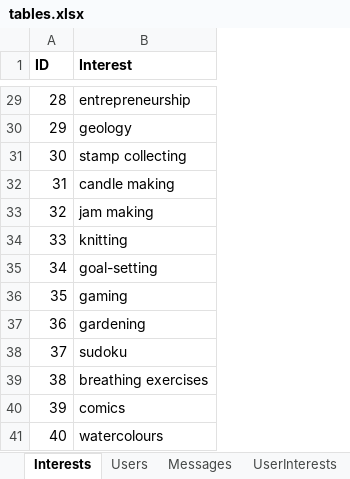
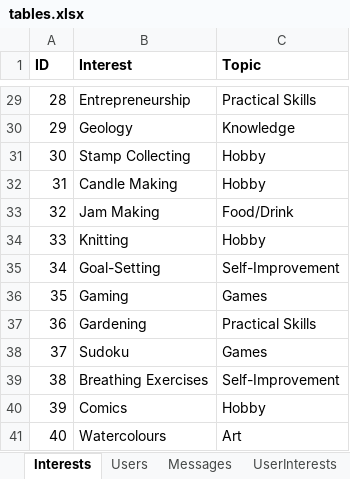
Before and after one commit to AverageHomosapien/2021-Hackathon, an Excel workbook: app/static/database/tables.xlsx, sheet Interests, drawn as a sheet; only a part is shown, gaps mark what is left out; values as stored, in another font and other column widths than the file's, no borders; the diff covers the shown part only; the diff names each change by its address in the sheet, - before the commit and + after, or states it on an @@ line.

Commit message:
Push Capitalised User Interests

```diff
--- a/app/static/database/tables.xlsx (sheet Interests)
+++ b/app/static/database/tables.xlsx (sheet Interests)
+column C (Topic), rows 29-41: Practical Skills | Knowledge | Hobby | Hobby | Food/Drink | Hobby | Self-Improvement | Games | Practical Skills | Games | Self-Improvement | Hobby | Art
-B29 (Interest): entrepreneurship
+B29 (Interest): Entrepreneurship
-B30 (Interest): geology
+B30 (Interest): Geology
-B31 (Interest): stamp collecting
+B31 (Interest): Stamp Collecting
-B32 (Interest): candle making
+B32 (Interest): Candle Making
-B33 (Interest): jam making
+B33 (Interest): Jam Making
-B34 (Interest): knitting
+B34 (Interest): Knitting
-B35 (Interest): goal-setting
+B35 (Interest): Goal-Setting
-B36 (Interest): gaming
+B36 (Interest): Gaming
-B37 (Interest): gardening
+B37 (Interest): Gardening
-B38 (Interest): sudoku
+B38 (Interest): Sudoku
-B39 (Interest): breathing exercises
+B39 (Interest): Breathing Exercises
-B40 (Interest): comics
+B40 (Interest): Comics
-B41 (Interest): watercolours
+B41 (Interest): Watercolours
```
Also changed, not shown: 27 edited cells elsewhere in this sheet, sheet Users, sheet Messages, 1 other file.
